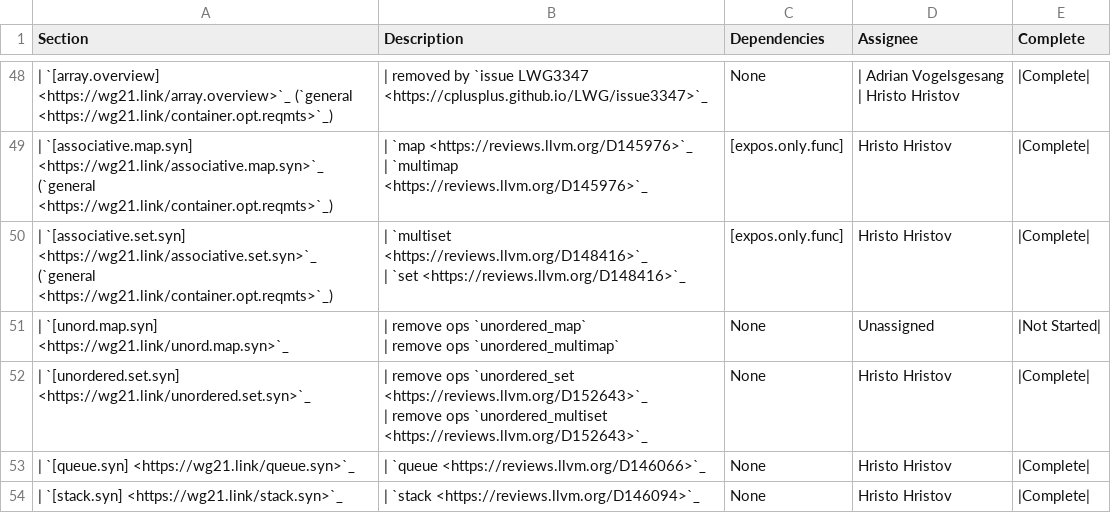
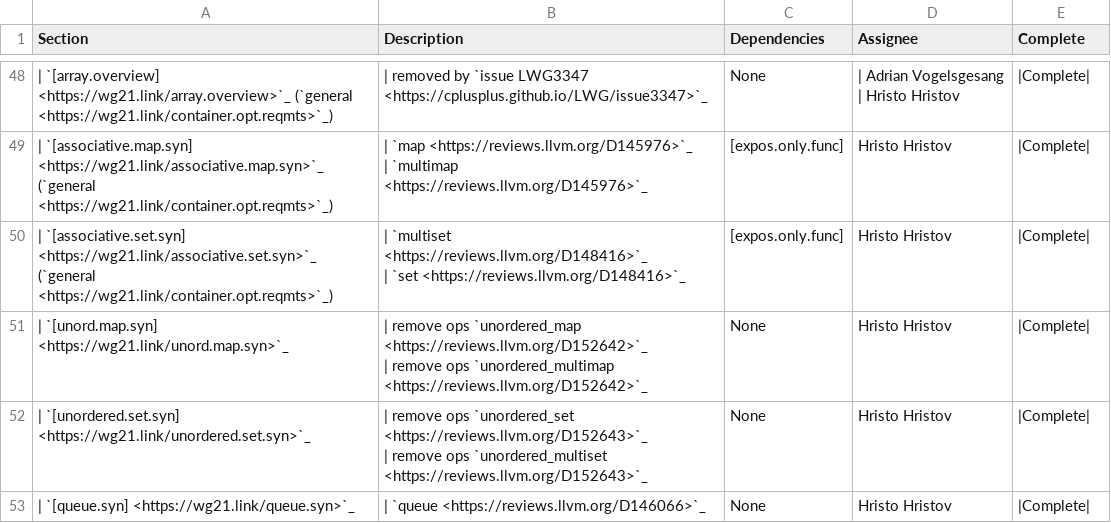
Before and after one commit to open-vela/nuttx_libs_libxx_libcxx, a CSV file: docs/Status/SpaceshipProjects.csv, drawn as a sheet; only a part is shown, gaps mark what is left out; the shorter side is filled out with more unchanged rows.

Commit message:
[libc++][spaceship] P1614R2: Removed `operator!=` from `unordered_map`, `unordered_multimap`, `__hash_map_iterator`
Implements parts of P1614R2:
- Removed ops from `unordered_map`
- Removed ops from `unordered_multimap`
- Removed ops from `__hash_map_iterator`

Reviewed By: #libc, Mordante

Differential Revision: https://reviews.llvm.org/D152642

```diff
--- a/docs/Status/SpaceshipProjects.csv
+++ b/docs/Status/SpaceshipProjects.csv
@@ -99,4 +99,4 @@ Section,Description,Dependencies,Assignee,Complete
 | `set <https://reviews.llvm.org/D148416>`_",[expos.only.func],Hristo Hristov,|Complete|
-| `[unord.map.syn] <https://wg21.link/unord.map.syn>`_,"| remove ops `unordered_map`
-| remove ops `unordered_multimap`",None,Unassigned,|Not Started|
+| `[unord.map.syn] <https://wg21.link/unord.map.syn>`_,"| remove ops `unordered_map <https://reviews.llvm.org/D152642>`_
+| remove ops `unordered_multimap <https://reviews.llvm.org/D152642>`_",None,Hristo Hristov,|Complete|
 | `[unordered.set.syn] <https://wg21.link/unordered.set.syn>`_,"| remove ops `unordered_set <https://reviews.llvm.org/D152643>`_
```
Also changed, not shown: 1 other file.
